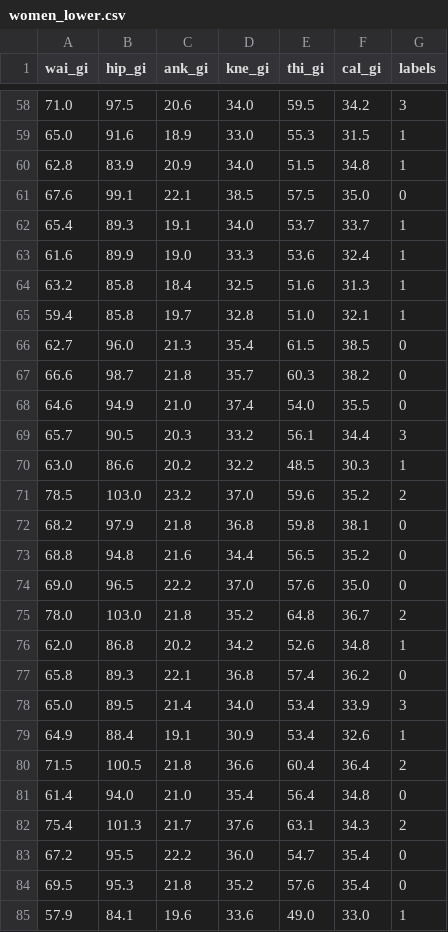
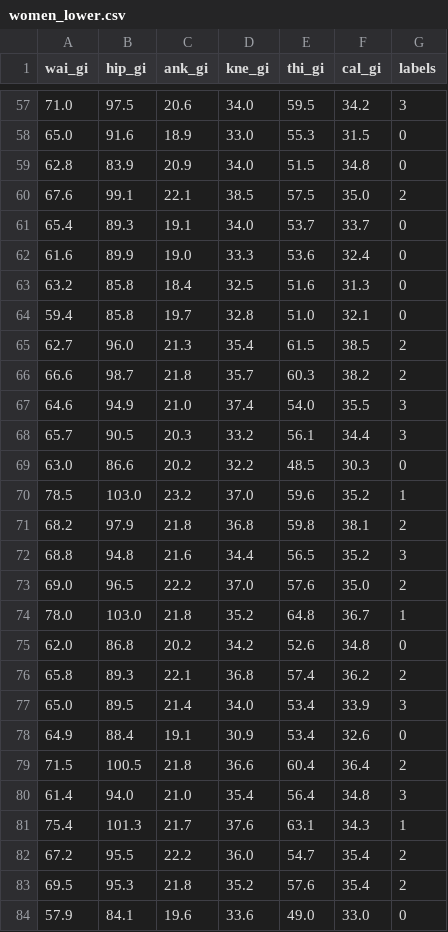
Before and after one commit to ramg-0903/End-to-End-Body-Size-Chart-Generator, a CSV file: artifacts/updated_data/women_lower.csv, drawn as a sheet; only a part is shown, gaps mark what is left out; the diff covers the shown part only.

```diff
--- a/artifacts/updated_data/women_lower.csv
+++ b/artifacts/updated_data/women_lower.csv
@@ -58,28 +57,28 @@ wai_gi,hip_gi,ank_gi,kne_gi,thi_gi,cal_gi,labels
 71.0,97.5,20.6,34.0,59.5,34.2,3
-65.0,91.6,18.9,33.0,55.3,31.5,1
-62.8,83.9,20.9,34.0,51.5,34.8,1
-67.6,99.1,22.1,38.5,57.5,35.0,0
-65.4,89.3,19.1,34.0,53.7,33.7,1
-61.6,89.9,19.0,33.3,53.6,32.4,1
-63.2,85.8,18.4,32.5,51.6,31.3,1
-59.4,85.8,19.7,32.8,51.0,32.1,1
-62.7,96.0,21.3,35.4,61.5,38.5,0
-66.6,98.7,21.8,35.7,60.3,38.2,0
-64.6,94.9,21.0,37.4,54.0,35.5,0
+65.0,91.6,18.9,33.0,55.3,31.5,0
+62.8,83.9,20.9,34.0,51.5,34.8,0
+67.6,99.1,22.1,38.5,57.5,35.0,2
+65.4,89.3,19.1,34.0,53.7,33.7,0
+61.6,89.9,19.0,33.3,53.6,32.4,0
+63.2,85.8,18.4,32.5,51.6,31.3,0
+59.4,85.8,19.7,32.8,51.0,32.1,0
+62.7,96.0,21.3,35.4,61.5,38.5,2
+66.6,98.7,21.8,35.7,60.3,38.2,2
+64.6,94.9,21.0,37.4,54.0,35.5,3
 65.7,90.5,20.3,33.2,56.1,34.4,3
-63.0,86.6,20.2,32.2,48.5,30.3,1
-78.5,103.0,23.2,37.0,59.6,35.2,2
-68.2,97.9,21.8,36.8,59.8,38.1,0
-68.8,94.8,21.6,34.4,56.5,35.2,0
-69.0,96.5,22.2,37.0,57.6,35.0,0
-78.0,103.0,21.8,35.2,64.8,36.7,2
-62.0,86.8,20.2,34.2,52.6,34.8,1
-65.8,89.3,22.1,36.8,57.4,36.2,0
+63.0,86.6,20.2,32.2,48.5,30.3,0
+78.5,103.0,23.2,37.0,59.6,35.2,1
+68.2,97.9,21.8,36.8,59.8,38.1,2
+68.8,94.8,21.6,34.4,56.5,35.2,3
+69.0,96.5,22.2,37.0,57.6,35.0,2
+78.0,103.0,21.8,35.2,64.8,36.7,1
+62.0,86.8,20.2,34.2,52.6,34.8,0
+65.8,89.3,22.1,36.8,57.4,36.2,2
 65.0,89.5,21.4,34.0,53.4,33.9,3
-64.9,88.4,19.1,30.9,53.4,32.6,1
+64.9,88.4,19.1,30.9,53.4,32.6,0
 71.5,100.5,21.8,36.6,60.4,36.4,2
-61.4,94.0,21.0,35.4,56.4,34.8,0
-75.4,101.3,21.7,37.6,63.1,34.3,2
-67.2,95.5,22.2,36.0,54.7,35.4,0
-69.5,95.3,21.8,35.2,57.6,35.4,0
-57.9,84.1,19.6,33.6,49.0,33.0,1
+61.4,94.0,21.0,35.4,56.4,34.8,3
+75.4,101.3,21.7,37.6,63.1,34.3,1
+67.2,95.5,22.2,36.0,54.7,35.4,2
+69.5,95.3,21.8,35.2,57.6,35.4,2
+57.9,84.1,19.6,33.6,49.0,33.0,0
```
Also changed, not shown: 1 removed row and 141 edited cells elsewhere in this file, artifacts/updated_data/men_lower.csv, artifacts/updated_data/women_upper.csv, 22 other files.
